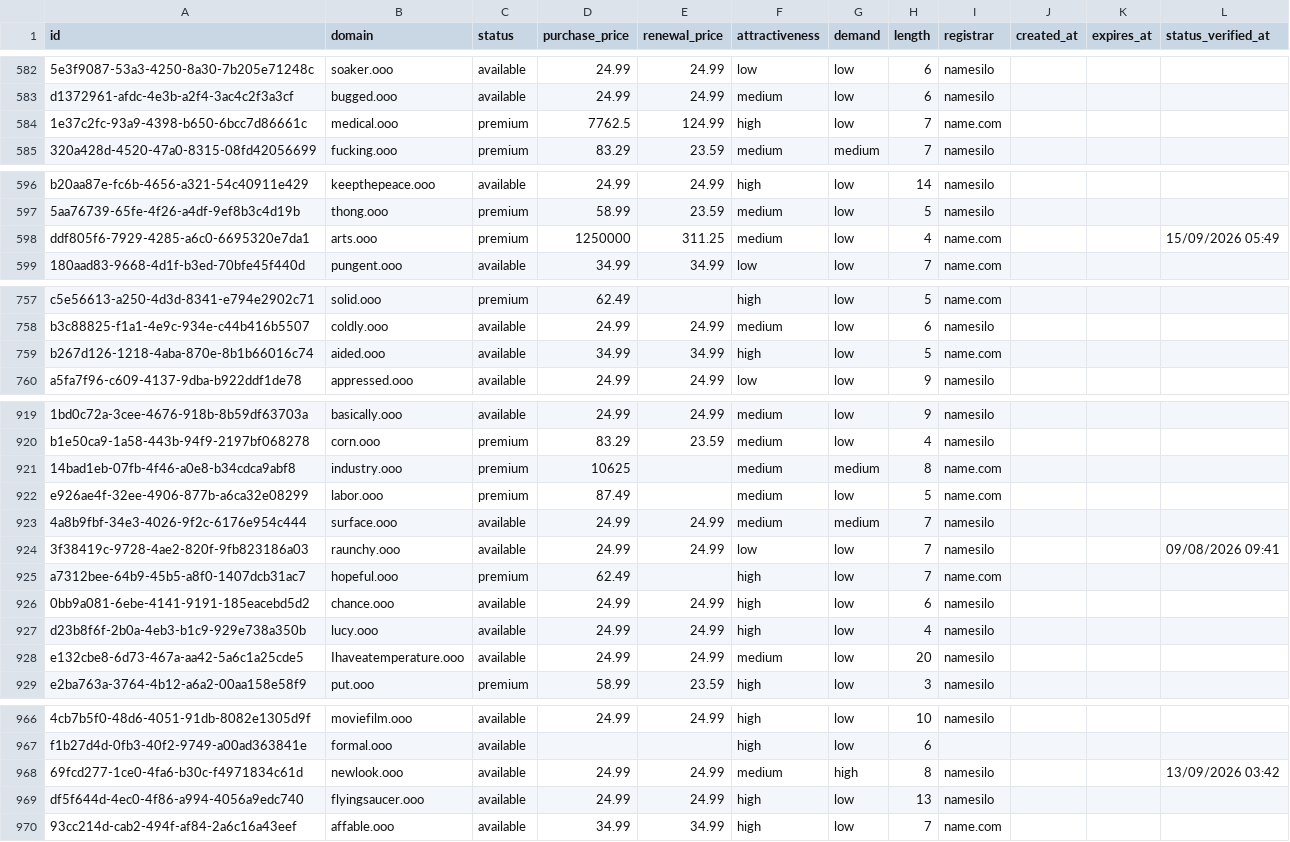
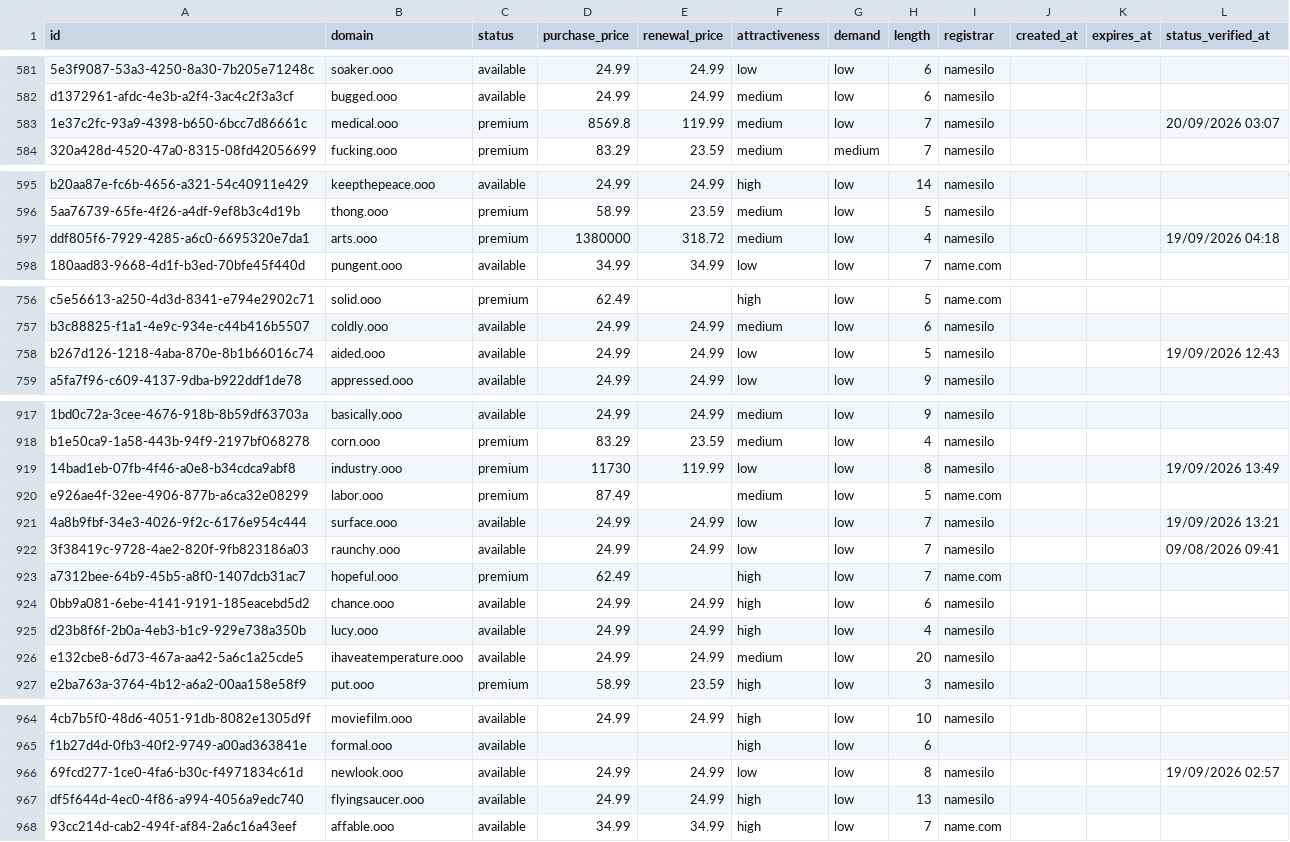
Before and after one commit to UniqueDomains/ooo-oneword-domains, a CSV file: ooo.csv, drawn as a sheet; only a part is shown, gaps mark what is left out; addresses are those after the commit; the diff covers the shown part only; the diff names each change by its address in the sheet, - before the commit and + after, or states it on an @@ line.

Commit message:
Domains update

```diff
--- a/ooo.csv
+++ b/ooo.csv
-D583 (purchase_price): 7762.5
+D583 (purchase_price): 8569.8
-E583 (renewal_price): 124.99
+E583 (renewal_price): 119.99
-F583 (attractiveness): high
+F583 (attractiveness): medium
-I583 (registrar): name.com
+I583 (registrar): namesilo
-L583 (status_verified_at): (empty)
+L583 (status_verified_at): 20/09/2026 03:07
-D597 (purchase_price): 1250000
+D597 (purchase_price): 1380000
-E597 (renewal_price): 311.25
+E597 (renewal_price): 318.72
-I597 (registrar): name.com
+I597 (registrar): namesilo
-L597 (status_verified_at): 15/09/2026 05:49
+L597 (status_verified_at): 19/09/2026 04:18
-D758 (purchase_price): 34.99
+D758 (purchase_price): 24.99
-E758 (renewal_price): 34.99
+E758 (renewal_price): 24.99
-F758 (attractiveness): high
+F758 (attractiveness): low
-I758 (registrar): name.com
+I758 (registrar): namesilo
-L758 (status_verified_at): (empty)
+L758 (status_verified_at): 19/09/2026 12:43
-D919 (purchase_price): 10625
+D919 (purchase_price): 11730
-E919 (renewal_price): (empty)
+E919 (renewal_price): 119.99
-F919 (attractiveness): medium
+F919 (attractiveness): low
-G919 (demand): medium
+G919 (demand): low
-I919 (registrar): name.com
+I919 (registrar): namesilo
-L919 (status_verified_at): (empty)
+L919 (status_verified_at): 19/09/2026 13:49
-F921 (attractiveness): medium
+F921 (attractiveness): low
-G921 (demand): medium
+G921 (demand): low
-L921 (status_verified_at): (empty)
+L921 (status_verified_at): 19/09/2026 13:21
-B926 (domain): Ihaveatemperature.ooo
+B926 (domain): ihaveatemperature.ooo
-F966 (attractiveness): medium
+F966 (attractiveness): low
-G966 (demand): high
+G966 (demand): low
-L966 (status_verified_at): 13/09/2026 03:42
+L966 (status_verified_at): 19/09/2026 02:57
```
Also changed, not shown: 2 added rows, 2 removed rows and 62 edited cells elsewhere in this file, 4 other files.
